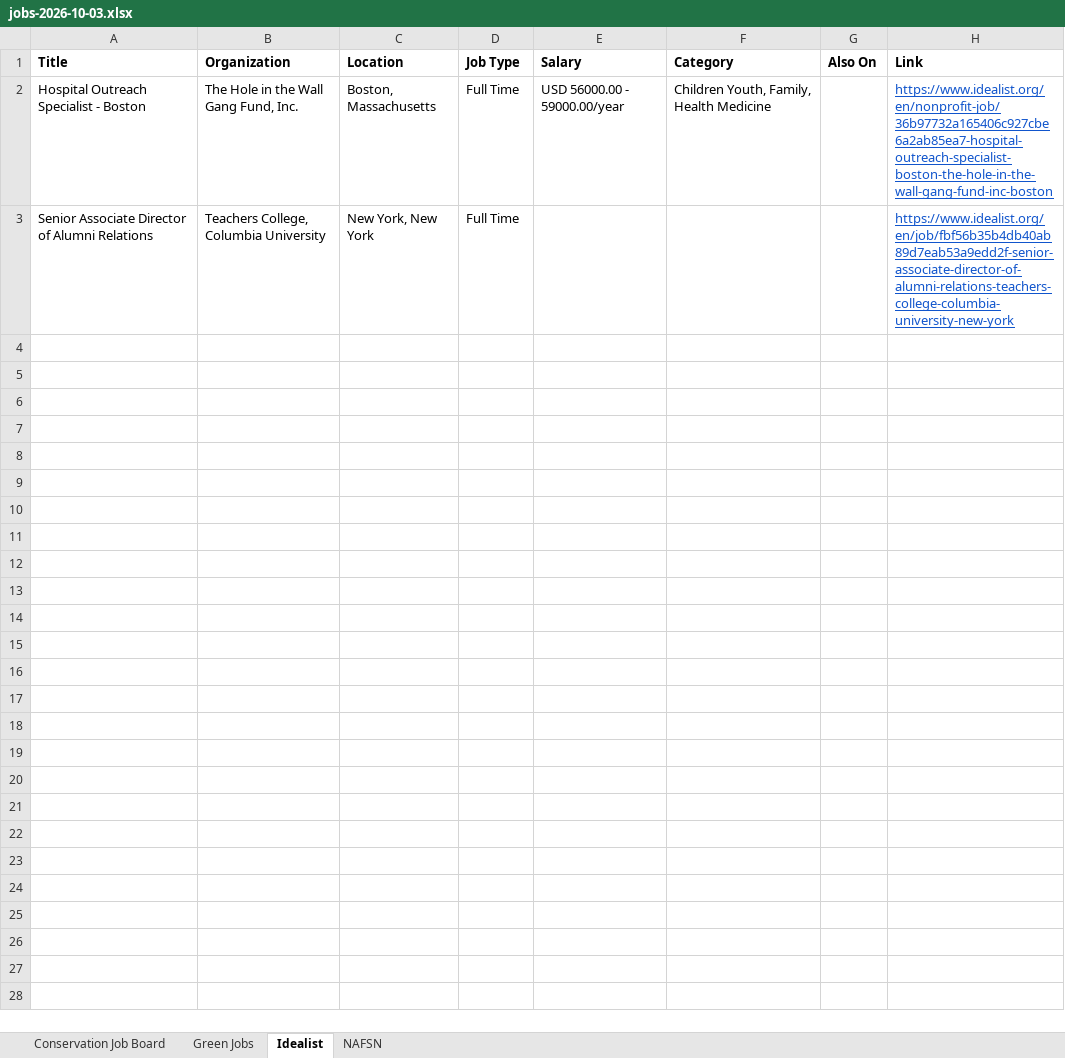
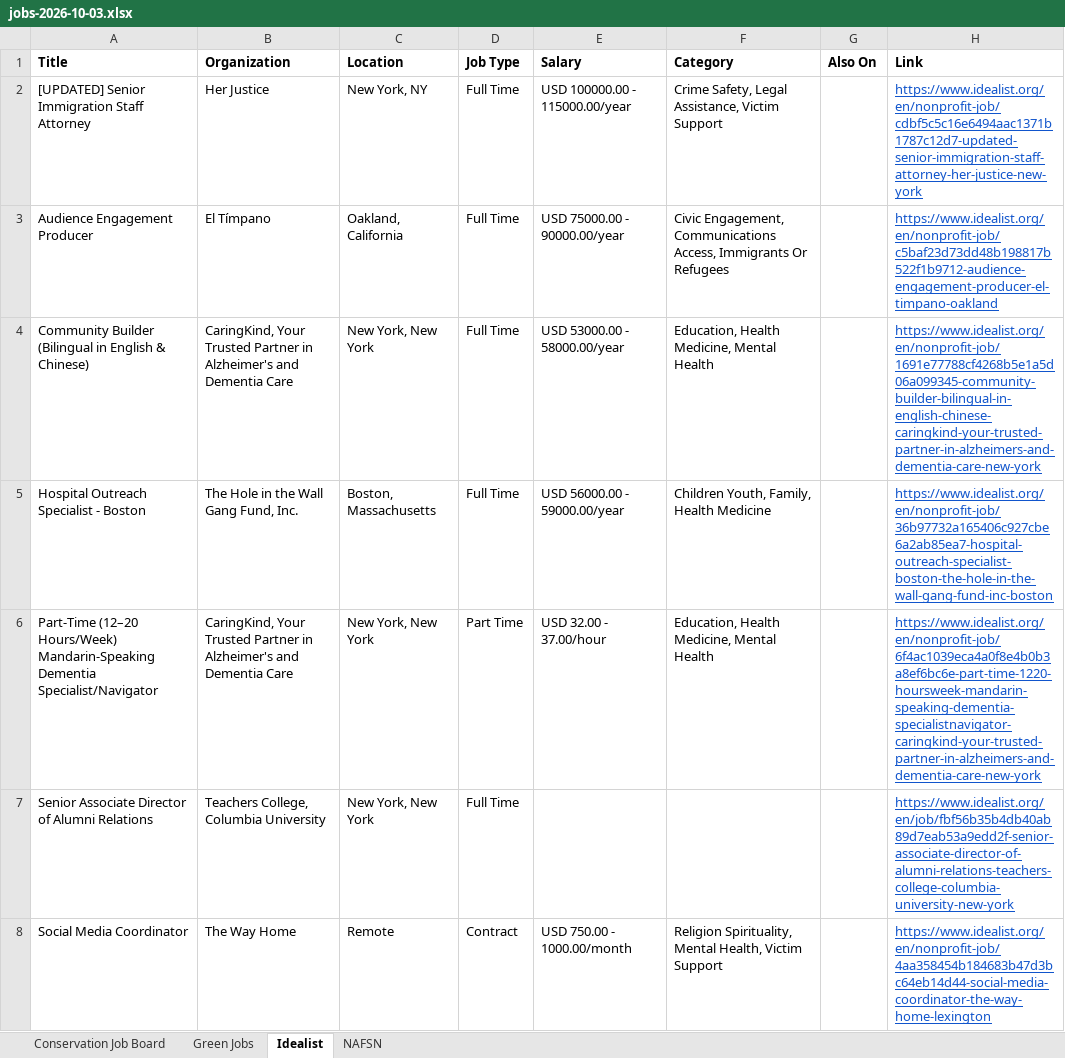
Before and after one commit to dchandarana07/jobs-digest, an Excel workbook: docs/xlsx/jobs-2026-10-03.xlsx, sheet Idealist, drawn as a sheet; values as stored, in another font and other column widths than the file's, no borders; the diff names each change by its address in the sheet, - before the commit and + after, or states it on an @@ line.

```diff
--- a/docs/xlsx/jobs-2026-10-03.xlsx (sheet Idealist)
+++ b/docs/xlsx/jobs-2026-10-03.xlsx (sheet Idealist)
+row 2: [UPDATED] Senior Immigration Staff Attorney | Her Justice | New York, NY | Full Time | USD 100000.00 - 115000.00/year | Crime Safety, Legal Assistance, Victim Support |  | https://www.idealist.org/en/nonprofit-job/cdbf5c5c16e6494aac1371b1787c12d7-updated-senior-immigration-staff-attorney-her-justice-new-york
+row 3: Audience Engagement Producer | El Tímpano | Oakland, California | Full Time | USD 75000.00 - 90000.00/year | Civic Engagement, Communications Access, Immigrants Or Refugees |  | https://www.idealist.org/en/nonprofit-job/c5baf23d73dd48b198817b522f1b9712-audience-engagement-producer-el-timpano-oakland
+row 4: Community Builder (Bilingual in English & Chinese) | CaringKind, Your Trusted Partner in Alzheimer's and Dementia Care | New York, New York | Full Time | USD 53000.00 - 58000.00/year | Education, Health Medicine, Mental Health |  | https://www.idealist.org/en/nonprofit-job/1691e77788cf4268b5e1a5d06a099345-community-builder-bilingual-in-english-chinese-caringkind-your-trusted-partner-in-alzheimers-and-dementia-care-new-york
+row 6: Part-Time (12–20 Hours/Week) Mandarin-Speaking Dementia Specialist/Navigator | CaringKind, Your Trusted Partner in Alzheimer's and Dementia Care | New York, New York | Part Time | USD 32.00 - 37.00/hour | Education, Health Medicine, Mental Health |  | https://www.idealist.org/en/nonprofit-job/6f4ac1039eca4a0f8e4b0b3a8ef6bc6e-part-time-1220-hoursweek-mandarin-speaking-dementia-specialistnavigator-caringkind-your-trusted-partner-in-alzheimers-and-dementia-care-new-york
+row 8: Social Media Coordinator | The Way Home | Remote | Contract | USD 750.00 - 1000.00/month | Religion Spirituality, Mental Health, Victim Support |  | https://www.idealist.org/en/nonprofit-job/4aa358454b184683b47d3bc64eb14d44-social-media-coordinator-the-way-home-lexington
```
Also changed, not shown: 5 other files.
